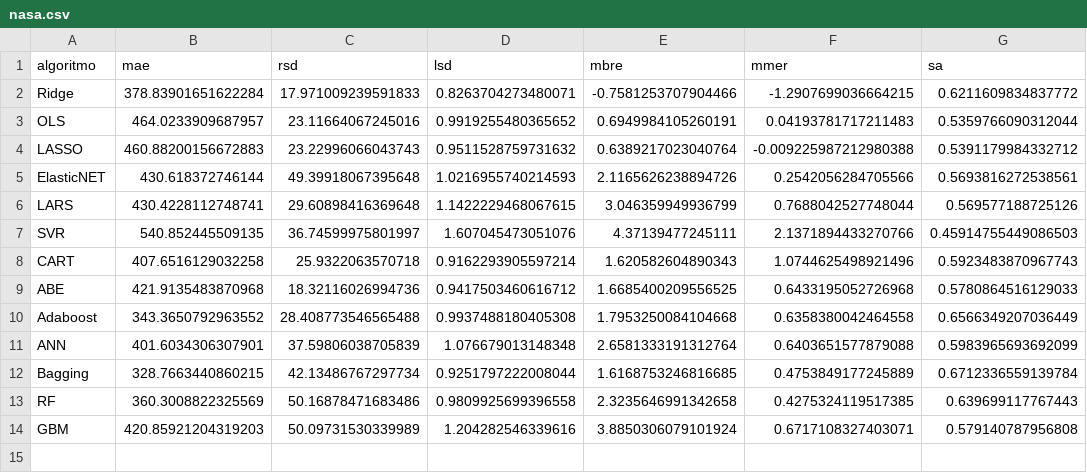
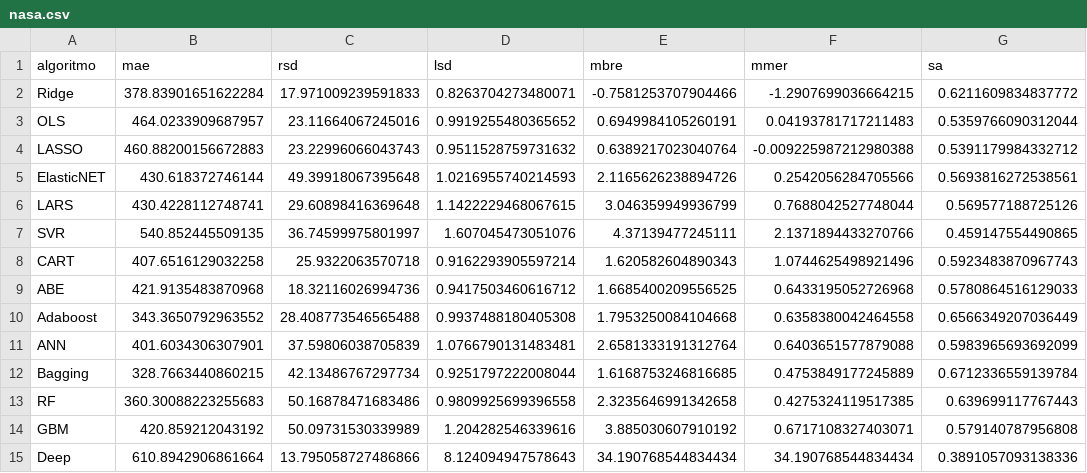
Before and after one commit to albertofernandezs/machine-learning, a CSV file: nasa.csv, drawn as a sheet.

Commit message:
actualizacion

```diff
--- a/nasa.csv
+++ b/nasa.csv
@@ -6,3 +6,3 @@ ElasticNET,430.618372746144,49.39918067395648,1.0216955740214593,2.1165626238894
 LARS,430.4228112748741,29.60898416369648,1.1422229468067615,3.046359949936799,0.7688042527748044,0.569577188725126
-SVR,540.852445509135,36.74599975801997,1.607045473051076,4.37139477245111,2.1371894433270766,0.45914755449086503
+SVR,540.852445509135,36.74599975801997,1.607045473051076,4.37139477245111,2.1371894433270766,0.459147554490865
 CART,407.6516129032258,25.9322063570718,0.9162293905597214,1.620582604890343,1.0744625498921496,0.5923483870967743
@@ -10,5 +10,6 @@ ABE,421.9135483870968,18.32116026994736,0.9417503460616712,1.6685400209556525,0.
 Adaboost,343.3650792963552,28.408773546565488,0.9937488180405308,1.7953250084104668,0.6358380042464558,0.6566349207036449
-ANN,401.6034306307901,37.59806038705839,1.076679013148348,2.6581333191312764,0.6403651577879088,0.5983965693692099
+ANN,401.6034306307901,37.59806038705839,1.0766790131483481,2.6581333191312764,0.6403651577879088,0.5983965693692099
 Bagging,328.7663440860215,42.13486767297734,0.9251797222008044,1.6168753246816685,0.4753849177245889,0.6712336559139784
-RF,360.3008822325569,50.16878471683486,0.9809925699396558,2.3235646991342658,0.4275324119517385,0.639699117767443
-GBM,420.85921204319203,50.09731530339989,1.204282546339616,3.8850306079101924,0.6717108327403071,0.579140787956808
+RF,360.30088223255683,50.16878471683486,0.9809925699396558,2.3235646991342658,0.4275324119517385,0.639699117767443
+GBM,420.859212043192,50.09731530339989,1.204282546339616,3.885030607910192,0.6717108327403071,0.579140787956808
+Deep,610.8942906861664,13.795058727486866,8.124094947578643,34.190768544834434,34.190768544834434,0.3891057093138336
```
